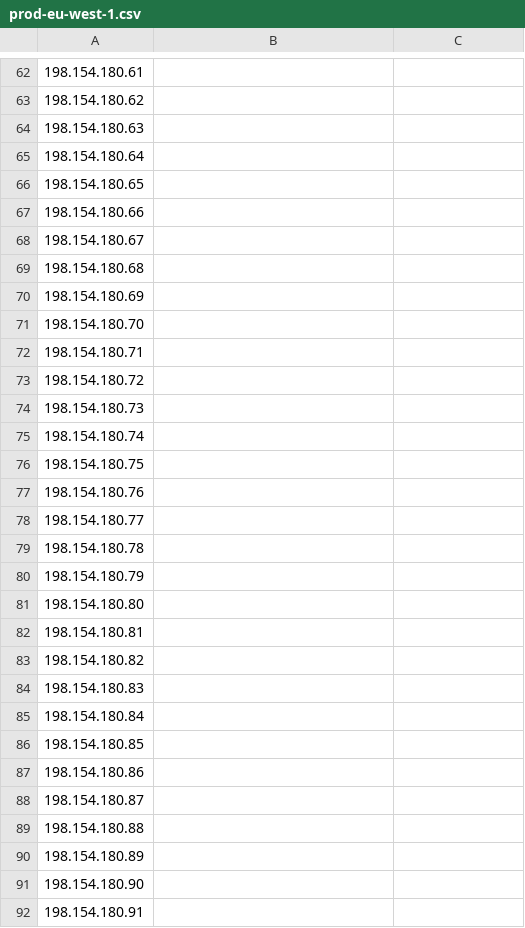
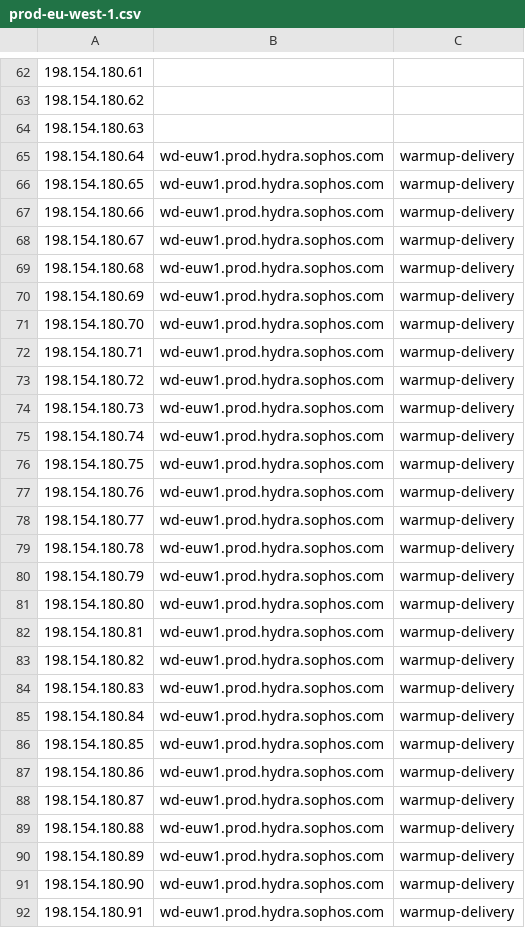
Before and after one commit to rakesh-gauswami/xgemail-infrastructure, a CSV file: utils/byoip-automation/prod-eu-west-1.csv, drawn as a sheet; only a part is shown, gaps mark what is left out; the diff covers the shown part only.

```diff
--- a/utils/byoip-automation/prod-eu-west-1.csv
+++ b/utils/byoip-automation/prod-eu-west-1.csv
@@ -64,29 +64,29 @@
 198.154.180.63,,
-198.154.180.64,,
-198.154.180.65,,
-198.154.180.66,,
-198.154.180.67,,
-198.154.180.68,,
-198.154.180.69,,
-198.154.180.70,,
-198.154.180.71,,
-198.154.180.72,,
-198.154.180.73,,
-198.154.180.74,,
-198.154.180.75,,
-198.154.180.76,,
-198.154.180.77,,
-198.154.180.78,,
-198.154.180.79,,
-198.154.180.80,,
-198.154.180.81,,
-198.154.180.82,,
-198.154.180.83,,
-198.154.180.84,,
-198.154.180.85,,
-198.154.180.86,,
-198.154.180.87,,
-198.154.180.88,,
-198.154.180.89,,
-198.154.180.90,,
-198.154.180.91,,
+198.154.180.64,wd-euw1.prod.hydra.sophos.com,warmup-delivery
+198.154.180.65,wd-euw1.prod.hydra.sophos.com,warmup-delivery
+198.154.180.66,wd-euw1.prod.hydra.sophos.com,warmup-delivery
+198.154.180.67,wd-euw1.prod.hydra.sophos.com,warmup-delivery
+198.154.180.68,wd-euw1.prod.hydra.sophos.com,warmup-delivery
+198.154.180.69,wd-euw1.prod.hydra.sophos.com,warmup-delivery
+198.154.180.70,wd-euw1.prod.hydra.sophos.com,warmup-delivery
+198.154.180.71,wd-euw1.prod.hydra.sophos.com,warmup-delivery
+198.154.180.72,wd-euw1.prod.hydra.sophos.com,warmup-delivery
+198.154.180.73,wd-euw1.prod.hydra.sophos.com,warmup-delivery
+198.154.180.74,wd-euw1.prod.hydra.sophos.com,warmup-delivery
+198.154.180.75,wd-euw1.prod.hydra.sophos.com,warmup-delivery
+198.154.180.76,wd-euw1.prod.hydra.sophos.com,warmup-delivery
+198.154.180.77,wd-euw1.prod.hydra.sophos.com,warmup-delivery
+198.154.180.78,wd-euw1.prod.hydra.sophos.com,warmup-delivery
+198.154.180.79,wd-euw1.prod.hydra.sophos.com,warmup-delivery
+198.154.180.80,wd-euw1.prod.hydra.sophos.com,warmup-delivery
+198.154.180.81,wd-euw1.prod.hydra.sophos.com,warmup-delivery
+198.154.180.82,wd-euw1.prod.hydra.sophos.com,warmup-delivery
+198.154.180.83,wd-euw1.prod.hydra.sophos.com,warmup-delivery
+198.154.180.84,wd-euw1.prod.hydra.sophos.com,warmup-delivery
+198.154.180.85,wd-euw1.prod.hydra.sophos.com,warmup-delivery
+198.154.180.86,wd-euw1.prod.hydra.sophos.com,warmup-delivery
+198.154.180.87,wd-euw1.prod.hydra.sophos.com,warmup-delivery
+198.154.180.88,wd-euw1.prod.hydra.sophos.com,warmup-delivery
+198.154.180.89,wd-euw1.prod.hydra.sophos.com,warmup-delivery
+198.154.180.90,wd-euw1.prod.hydra.sophos.com,warmup-delivery
+198.154.180.91,wd-euw1.prod.hydra.sophos.com,warmup-delivery
```
Also changed, not shown: 54 edited cells elsewhere in this file, utils/byoip-automation/prod-eu-central-1.csv, utils/byoip-automation/prod-us-east-2.csv.
